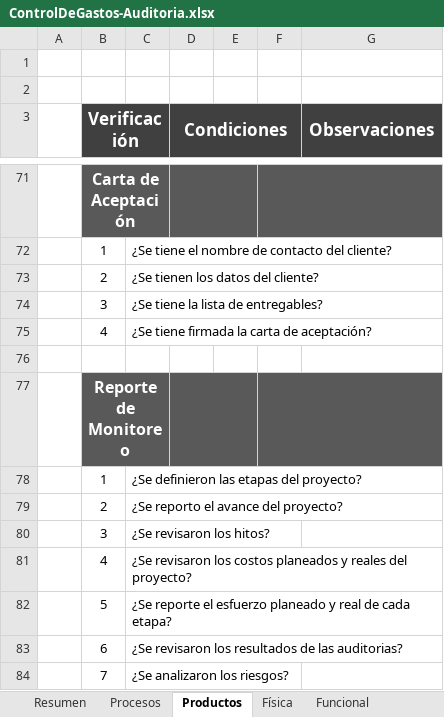
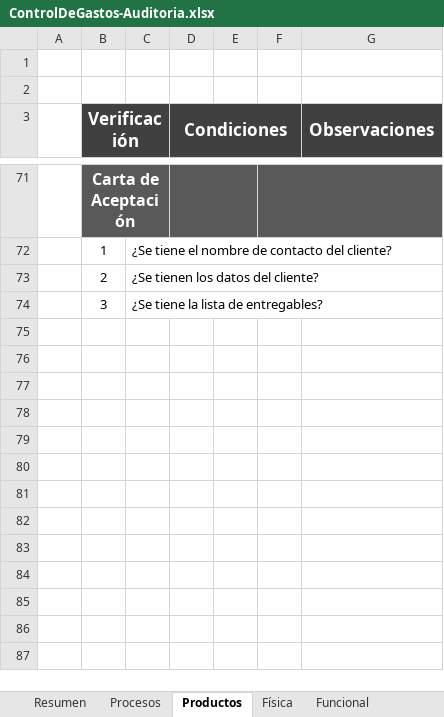
Before and after one commit to jovannyzepeda/Bisoltec, an Excel workbook: Proyectos/ControlDeGastos/05. Calidad/ControlDeGastos-Auditoria.xlsx, sheet Productos, drawn as a sheet; only a part is shown, gaps mark what is left out; values as stored, in another font and other column widths than the file's, no borders; charts and pictures and conditional formats not drawn; the diff names each change by its address in the sheet, - before the commit and + after, or states it on an @@ line.

Commit message:
Resultados Auditoria
Resultados auditoria de control de cambios

```diff
--- a/Proyectos/ControlDeGastos/05. Calidad/ControlDeGastos-Auditoria.xlsx (sheet Productos)
+++ b/Proyectos/ControlDeGastos/05. Calidad/ControlDeGastos-Auditoria.xlsx (sheet Productos)
-row 75:  | 4 | ¿Se tiene firmada la carta de aceptación?
-row 76: (empty)
-row 77:  | Reporte de Monitoreo
-row 78:  | 1 | ¿Se definieron las etapas del proyecto?
-row 79:  | 2 | ¿Se reporto el avance del proyecto?
-row 80:  | 3 | ¿Se revisaron los hitos?
-row 81:  | 4 | ¿Se revisaron los costos planeados y reales del proyecto?
-row 82:  | 5 | ¿Se reporte el esfuerzo planeado y real de cada etapa?
-row 83:  | 6 | ¿Se revisaron los resultados de las auditorias?
-row 84:  | 7 | ¿Se analizaron los riesgos?
```
Also changed, not shown: sheet Funcional, sheet Resumen, sheet Procesos, sheet Física, formulas that keep their value, charts or pictures.
